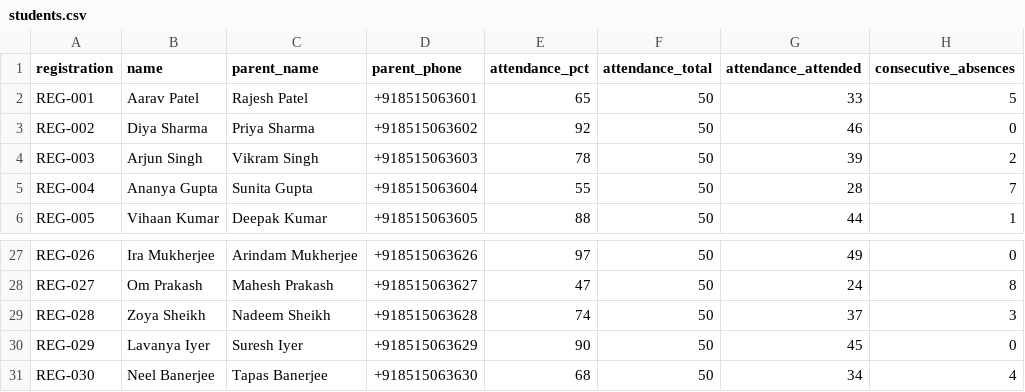
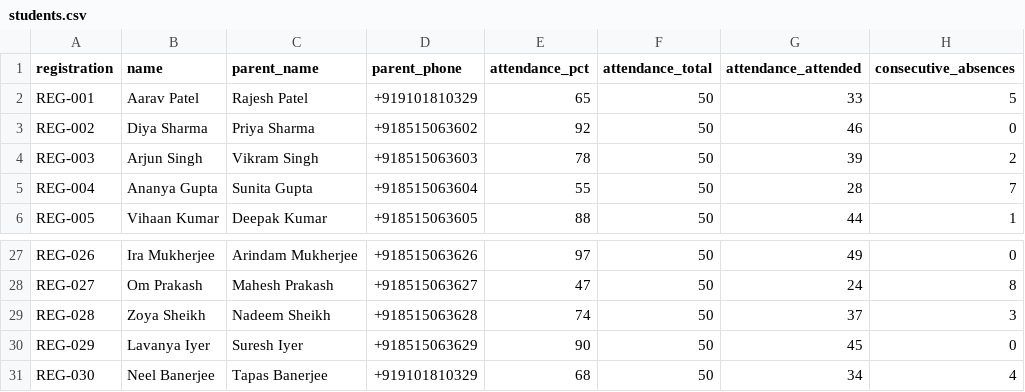
Before and after one commit to sujaymandal09/EduGuardian-AI-Voice, a CSV file: services/students.csv, drawn as a sheet; only a part is shown, gaps mark what is left out; the diff names each change by its address in the sheet, - before the commit and + after, or states it on an @@ line.

Commit message:
Info my info at services/student.csv

```diff
--- a/services/students.csv
+++ b/services/students.csv
-D2 (parent_phone): +918515063601
+D2 (parent_phone): +919101810329
-D31 (parent_phone): +918515063630
+D31 (parent_phone): +919101810329
```
